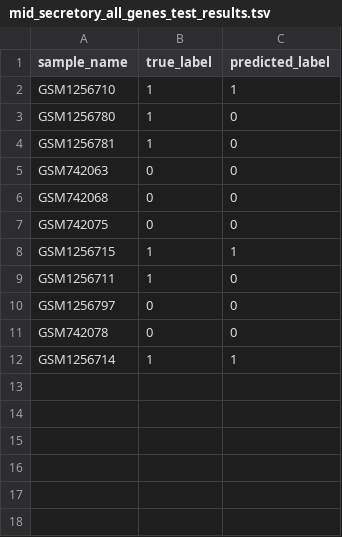
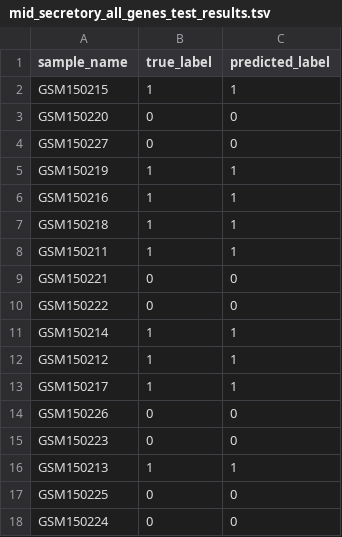
Before and after one commit to fogg-lab/characterizing-ecm-transcriptome-of-endometriosis, a TSV file: classification_results/model_output/mid_secretory_all_genes_test_results.tsv, drawn as a sheet.

```diff
--- a/classification_results/model_output/mid_secretory_all_genes_test_results.tsv
+++ b/classification_results/model_output/mid_secretory_all_genes_test_results.tsv
@@ -1,12 +1,18 @@
 sample_name	true_label	predicted_label
-GSM1256710	1	1
-GSM1256780	1	0
-GSM1256781	1	0
-GSM742063	0	0
-GSM742068	0	0
-GSM742075	0	0
-GSM1256715	1	1
-GSM1256711	1	0
-GSM1256797	0	0
-GSM742078	0	0
-GSM1256714	1	1
+GSM150215	1	1
+GSM150220	0	0
+GSM150227	0	0
+GSM150219	1	1
+GSM150216	1	1
+GSM150218	1	1
+GSM150211	1	1
+GSM150221	0	0
+GSM150222	0	0
+GSM150214	1	1
+GSM150212	1	1
+GSM150217	1	1
+GSM150226	0	0
+GSM150223	0	0
+GSM150213	1	1
+GSM150225	0	0
+GSM150224	0	0
```
Also changed, not shown: classification_results/model_output/all_phases_all_genes_test_results.tsv, classification_results/model_output/all_phases_all_matrisome_test_results.tsv, 34 other files.
